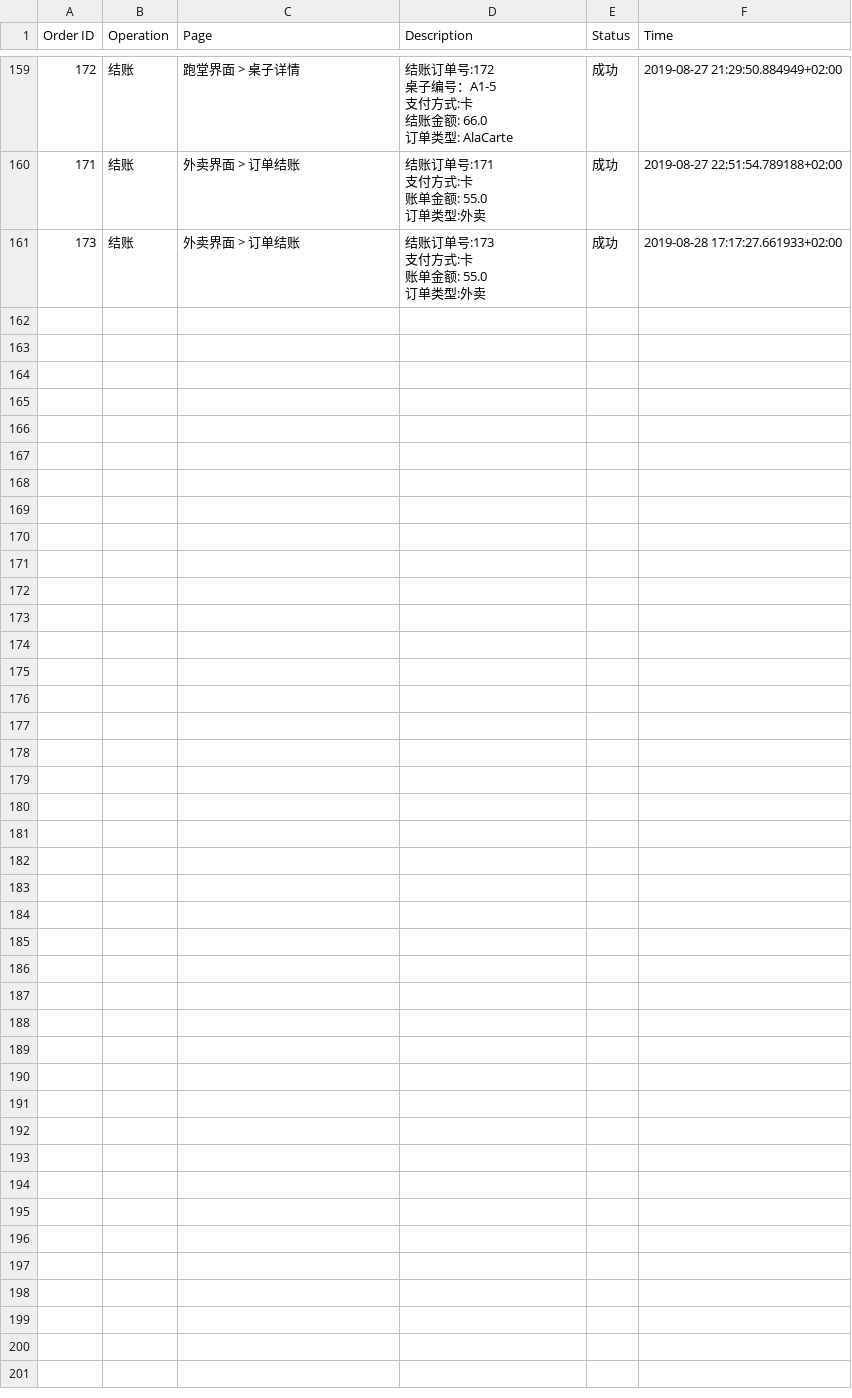
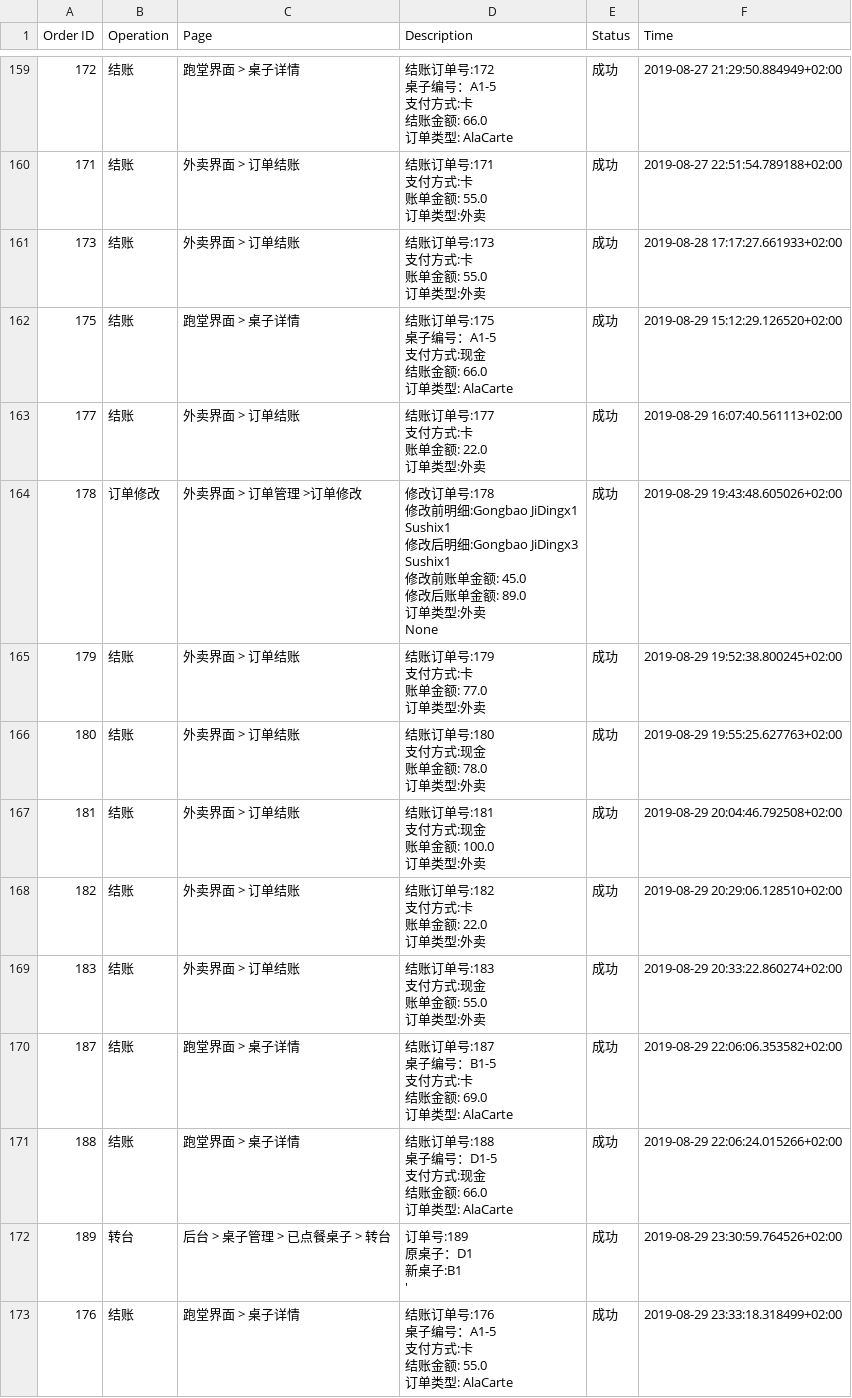
Before and after one commit to Frankdew1995/restaurateur.io, a CSV file: app/cache/logging.csv, drawn as a sheet; only a part is shown, gaps mark what is left out; ↵ is a line break in a cell; the diff names each change by its address in the sheet, - before the commit and + after, or states it on an @@ line.

```diff
--- a/app/cache/logging.csv
+++ b/app/cache/logging.csv
+row 162: 175 | 结账 | 跑堂界面 > 桌子详情 | 结账订单号:175 ↵ 桌子编号：A1-5 ↵ 支付方式:现金 ↵ 结账金额: 66.0 ↵ 订单类型: AlaCarte | 成功 | 2019-08-29 15:12:29.126520+02:00
+row 163: 177 | 结账 | 外卖界面 > 订单结账 | 结账订单号:177 ↵ 支付方式:卡 ↵ 账单金额: 22.0 ↵ 订单类型:外卖 | 成功 | 2019-08-29 16:07:40.561113+02:00
+row 164: 178 | 订单修改 | 外卖界面 > 订单管理 >订单修改 | 修改订单号:178 ↵ 修改前明细:Gongbao JiDingx1 ↵ Sushix1 ↵ 修改后明细:Gongbao JiDingx3 ↵ Sushix1 ↵ 修改前账单金额: 45.0 ↵ 修改后账单金额: 89.0 ↵ 订单类型:外卖 ↵ None | 成功 | 2019-08-29 19:43:48.605026+02:00
+row 165: 179 | 结账 | 外卖界面 > 订单结账 | 结账订单号:179 ↵ 支付方式:卡 ↵ 账单金额: 77.0 ↵ 订单类型:外卖 | 成功 | 2019-08-29 19:52:38.800245+02:00
+row 166: 180 | 结账 | 外卖界面 > 订单结账 | 结账订单号:180 ↵ 支付方式:现金 ↵ 账单金额: 78.0 ↵ 订单类型:外卖 | 成功 | 2019-08-29 19:55:25.627763+02:00
+row 167: 181 | 结账 | 外卖界面 > 订单结账 | 结账订单号:181 ↵ 支付方式:现金 ↵ 账单金额: 100.0 ↵ 订单类型:外卖 | 成功 | 2019-08-29 20:04:46.792508+02:00
+row 168: 182 | 结账 | 外卖界面 > 订单结账 | 结账订单号:182 ↵ 支付方式:卡 ↵ 账单金额: 22.0 ↵ 订单类型:外卖 | 成功 | 2019-08-29 20:29:06.128510+02:00
+row 169: 183 | 结账 | 外卖界面 > 订单结账 | 结账订单号:183 ↵ 支付方式:现金 ↵ 账单金额: 55.0 ↵ 订单类型:外卖 | 成功 | 2019-08-29 20:33:22.860274+02:00
+row 170: 187 | 结账 | 跑堂界面 > 桌子详情 | 结账订单号:187 ↵ 桌子编号：B1-5 ↵ 支付方式:卡 ↵ 结账金额: 69.0 ↵ 订单类型: AlaCarte | 成功 | 2019-08-29 22:06:06.353582+02:00
+row 171: 188 | 结账 | 跑堂界面 > 桌子详情 | 结账订单号:188 ↵ 桌子编号：D1-5 ↵ 支付方式:现金 ↵ 结账金额: 66.0 ↵ 订单类型: AlaCarte | 成功 | 2019-08-29 22:06:24.015266+02:00
+row 172: 189 | 转台 | 后台 > 桌子管理 > 已点餐桌子 > 转台 | 订单号:189 ↵ 原桌子：D1 ↵ 新桌子:B1 ↵ ' | 成功 | 2019-08-29 23:30:59.764526+02:00
+row 173: 176 | 结账 | 跑堂界面 > 桌子详情 | 结账订单号:176 ↵ 桌子编号：A1-5 ↵ 支付方式:卡 ↵ 结账金额: 55.0 ↵ 订单类型: AlaCarte | 成功 | 2019-08-29 23:33:18.318499+02:00
```
Also changed, not shown: 46 other files.
